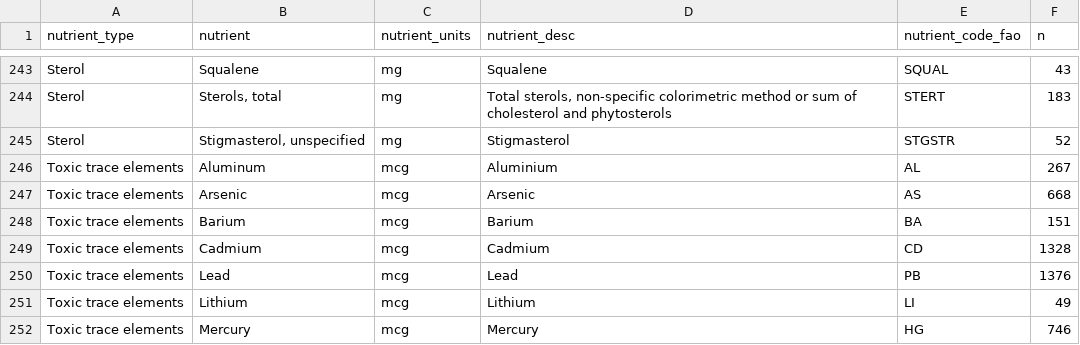
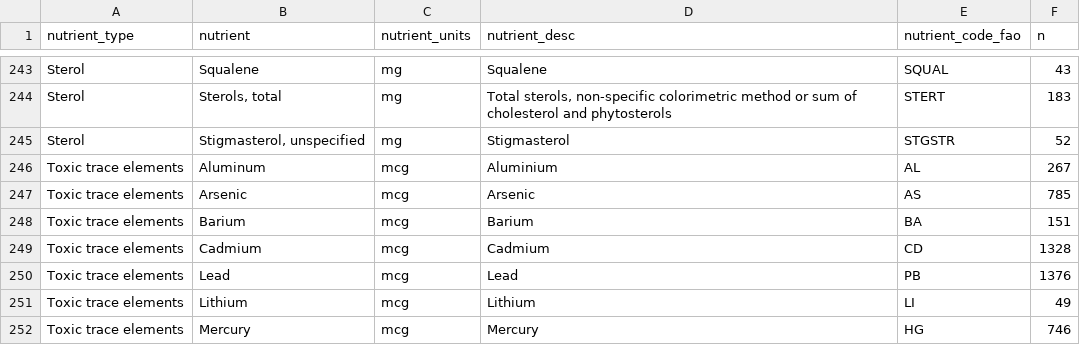
Before and after one commit to Aquatic-Food-Composition-Database/AFCD, a CSV file: data-raw/raw/afcd_nutrient_key.csv, drawn as a sheet; only a part is shown, gaps mark what is left out.

```diff
--- a/data-raw/raw/afcd_nutrient_key.csv
+++ b/data-raw/raw/afcd_nutrient_key.csv
@@ -246,3 +246,3 @@
 "Toxic trace elements","Aluminum","mcg","Aluminium","AL",267
-"Toxic trace elements","Arsenic","mcg","Arsenic","AS",668
+"Toxic trace elements","Arsenic","mcg","Arsenic","AS",785
 "Toxic trace elements","Barium","mcg","Barium","BA",151
```
Also changed, not shown: 7 other files.
